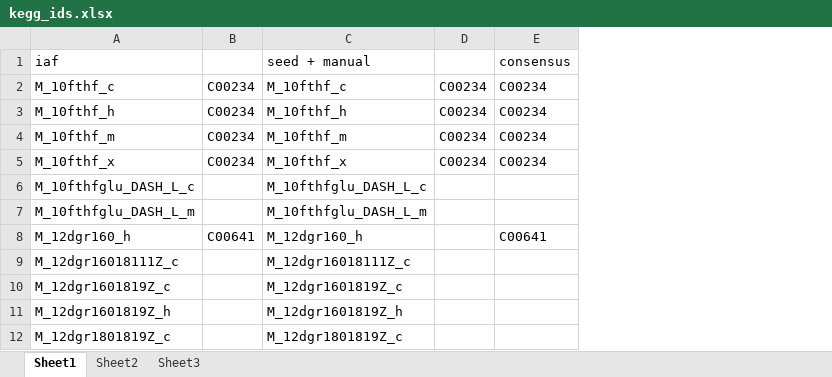
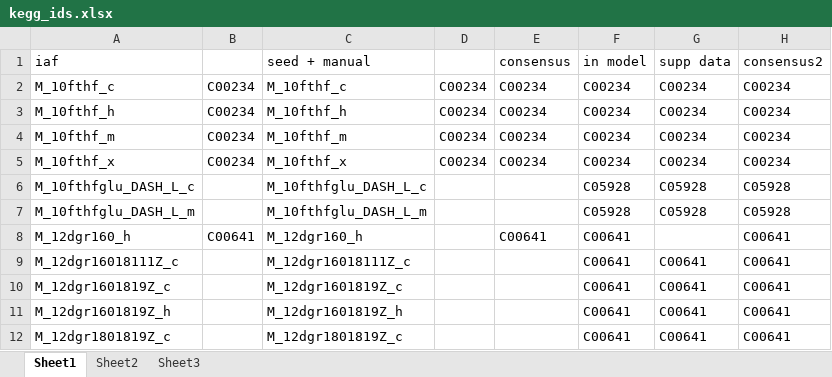
Before and after one commit to jimkell/mostSandbox, an Excel workbook: etc/sbml/Chlamydomonas reinhardtii/kegg_ids.xlsx, sheet Sheet1, drawn as a sheet; only a part is shown; values as stored, in another font and other column widths than the file's, no borders; the diff names each change by its address in the sheet, - before the commit and + after, or states it on an @@ line.

Commit message:
Updated models. Added supplemental data.

```diff
--- a/etc/sbml/Chlamydomonas reinhardtii/kegg_ids.xlsx (sheet Sheet1)
+++ b/etc/sbml/Chlamydomonas reinhardtii/kegg_ids.xlsx (sheet Sheet1)
+column F (in model), rows 2-12: C00234 | C00234 | C00234 | C00234 | C05928 | C05928 | C00641 | C00641 | C00641 | C00641 | C00641
+column G (supp data), rows 2-12: C00234 | C00234 | C00234 | C00234 | C05928 | C05928 |  | C00641 | C00641 | C00641 | C00641
+column H (consensus2), rows 2-12: C00234 | C00234 | C00234 | C00234 | C05928 | C05928 | C00641 | C00641 | C00641 | C00641 | C00641
```
Also changed, not shown: 4 other files.
